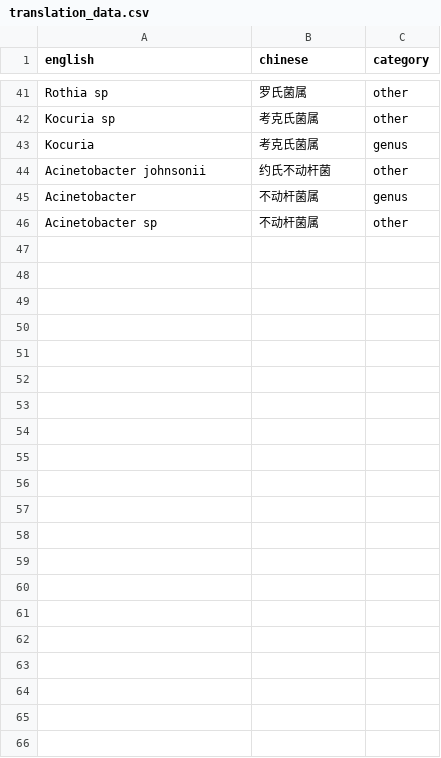
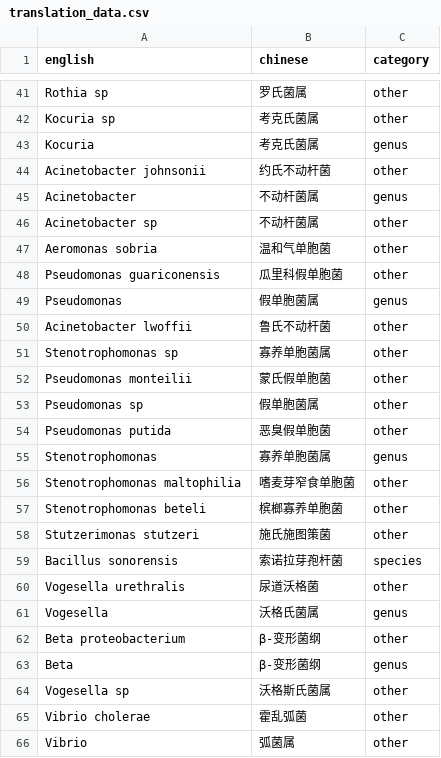
Before and after one commit to 913223599/NCBI_blast, a CSV file: translation_data.csv, drawn as a sheet; only a part is shown, gaps mark what is left out.

```diff
--- a/translation_data.csv
+++ b/translation_data.csv
@@ -46 +46,21 @@ Acinetobacter,不动杆菌属,genus
 Acinetobacter sp,不动杆菌属,other
+Aeromonas sobria,温和气单胞菌,other
+Pseudomonas guariconensis,瓜里科假单胞菌,other
+Pseudomonas,假单胞菌属,genus
+Acinetobacter lwoffii,鲁氏不动杆菌,other
+Stenotrophomonas sp,寡养单胞菌属,other
+Pseudomonas monteilii,蒙氏假单胞菌,other
+Pseudomonas sp,假单胞菌属,other
+Pseudomonas putida,恶臭假单胞菌,other
+Stenotrophomonas,寡养单胞菌属,genus
+Stenotrophomonas maltophilia,嗜麦芽窄食单胞菌,other
+Stenotrophomonas beteli,槟榔寡养单胞菌,other
+Stutzerimonas stutzeri,施氏施图策菌,other
+Bacillus sonorensis,索诺拉芽孢杆菌,species
+Vogesella urethralis,尿道沃格菌,other
+Vogesella,沃格氏菌属,genus
+Beta proteobacterium,β-变形菌纲,other
+Beta,β-变形菌纲,genus
+Vogesella sp,沃格斯氏菌属,other
+Vibrio cholerae,霍乱弧菌,other
+Vibrio,弧菌属,other
```
Also changed, not shown: 1 other file.
